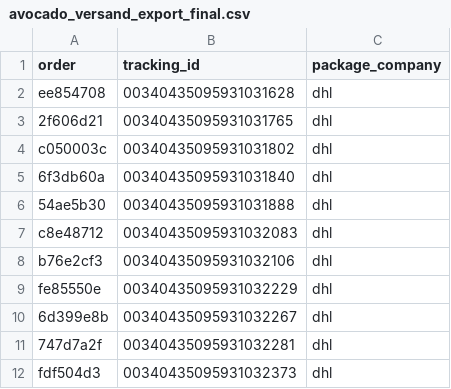
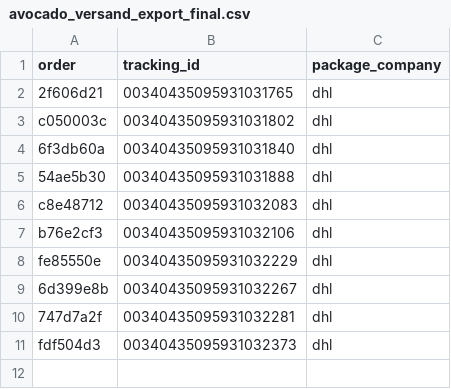
Before and after one commit to ads-dotcom/avocadoorderwalkiddycomlive, a CSV file: avocado_versand_export_final.csv, drawn as a sheet; the diff names each change by its address in the sheet, - before the commit and + after, or states it on an @@ line.

Commit message:
chore: update avocado_versand_export_final.csv (10 rows)

```diff
--- a/avocado_versand_export_final.csv
+++ b/avocado_versand_export_final.csv
-row 2: ee854708 | 00340435095931031628 | dhl
```
